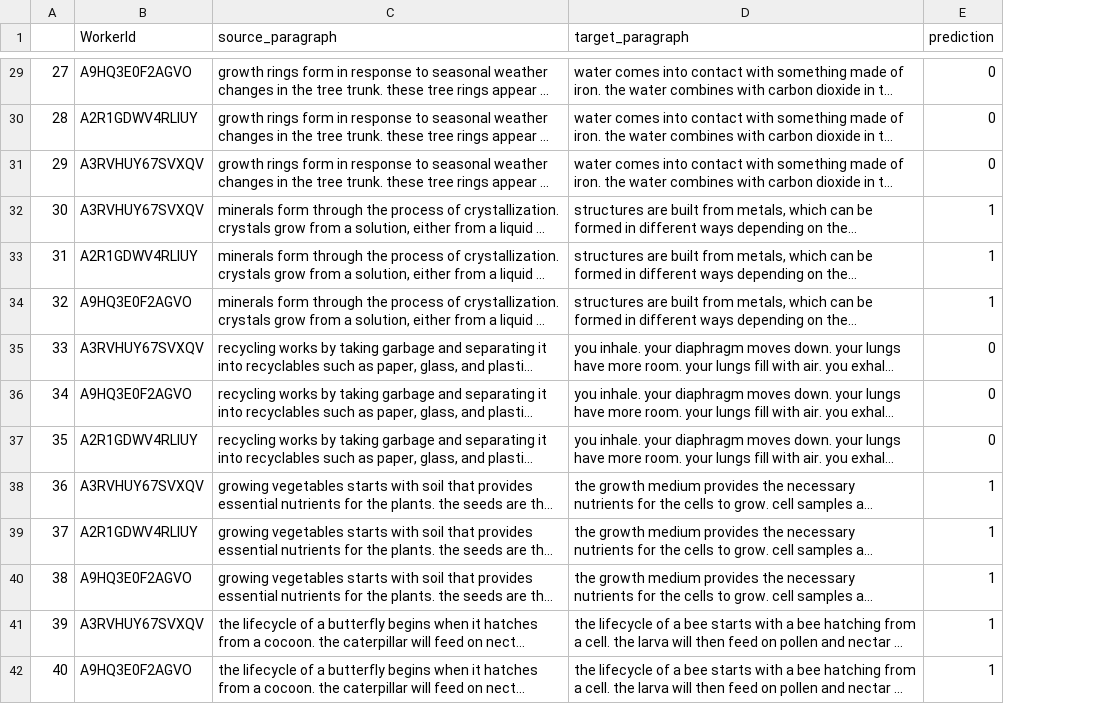
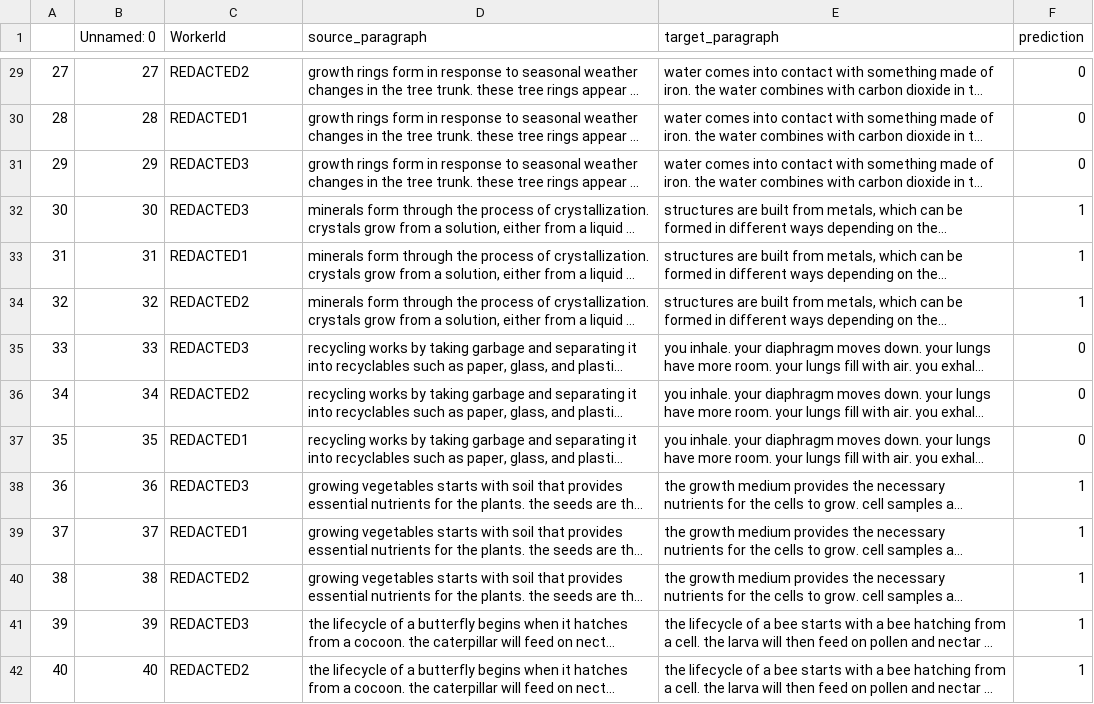
Before and after one commit to orensul/ParallelPARC, a CSV file: evaluation/human_evaluation/binary_task/mturk_results_supervised.csv, drawn as a sheet; only a part is shown, gaps mark what is left out; long unchanged cells end in …; addresses are those after the commit; the diff covers the shown part only; the diff names each change by its address in the sheet, - before the commit and + after, or states it on an @@ line.

```diff
--- a/evaluation/human_evaluation/binary_task/mturk_results_supervised.csv
+++ b/evaluation/human_evaluation/binary_task/mturk_results_supervised.csv
+column B (Unnamed: 0), rows 29-42: 27 | 28 | 29 | 30 | 31 | 32 | 33 | 34 | 35 | 36 | 37 | 38 | 39 | 40
-C29 (WorkerId): A9HQ3E0F2AGVO
+C29 (WorkerId): REDACTED2
-C30 (WorkerId): A2R1GDWV4RLIUY
+C30 (WorkerId): REDACTED1
-C31:C32 (WorkerId): A3RVHUY67SVXQV
+C31:C32 (WorkerId): REDACTED3
-C33 (WorkerId): A2R1GDWV4RLIUY
+C33 (WorkerId): REDACTED1
-C34 (WorkerId): A9HQ3E0F2AGVO
+C34 (WorkerId): REDACTED2
-C35 (WorkerId): A3RVHUY67SVXQV
+C35 (WorkerId): REDACTED3
-C36 (WorkerId): A9HQ3E0F2AGVO
+C36 (WorkerId): REDACTED2
-C37 (WorkerId): A2R1GDWV4RLIUY
+C37 (WorkerId): REDACTED1
-C38 (WorkerId): A3RVHUY67SVXQV
+C38 (WorkerId): REDACTED3
-C39 (WorkerId): A2R1GDWV4RLIUY
+C39 (WorkerId): REDACTED1
-C40 (WorkerId): A9HQ3E0F2AGVO
+C40 (WorkerId): REDACTED2
-C41 (WorkerId): A3RVHUY67SVXQV
+C41 (WorkerId): REDACTED3
-C42 (WorkerId): A9HQ3E0F2AGVO
+C42 (WorkerId): REDACTED2
```
Also changed, not shown: 106 edited cells elsewhere in this file, evaluation/human_evaluation/binary_task/mturk_results_zero_shot.csv, 10 other files.
